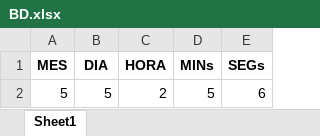
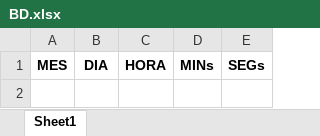
Before and after one commit to INeedANick/TaskTimer2.0, an Excel workbook: Componentes/BD.xlsx, sheet Sheet1, drawn as a sheet; values as stored, in another font and other column widths than the file's, no borders; the diff names each change by its address in the sheet, - before the commit and + after, or states it on an @@ line.

```diff
--- a/Componentes/BD.xlsx (sheet Sheet1)
+++ b/Componentes/BD.xlsx (sheet Sheet1)
-row 2: 5 | 5 | 2 | 5 | 6
```
Also changed, not shown: 4 other files.
